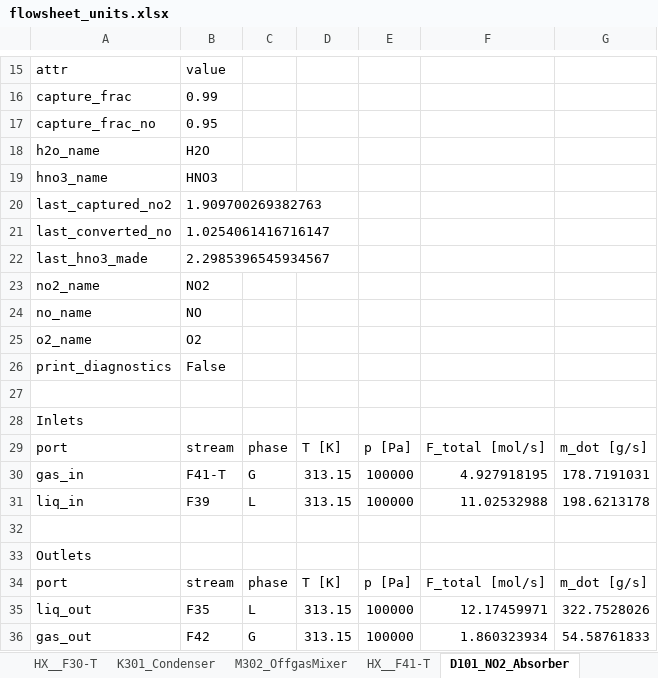
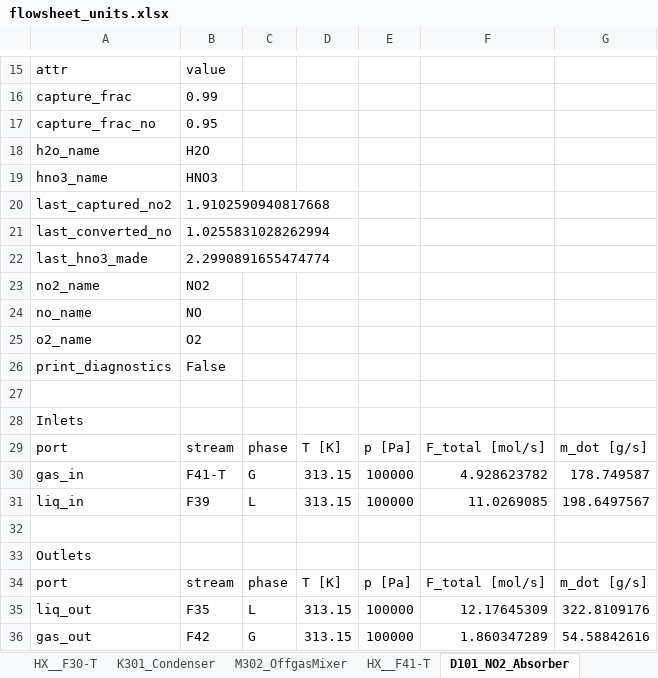
Before and after one commit to cweston112/Flowsheeting-FYD-project, an Excel workbook: flowsheet_units.xlsx, sheet D101_NO2_Absorber, drawn as a sheet; only a part is shown, gaps mark what is left out; values as stored, in another font and other column widths than the file's, no borders; the diff names each change by its address in the sheet, - before the commit and + after, or states it on an @@ line.

```diff
--- a/flowsheet_units.xlsx (sheet D101_NO2_Absorber)
+++ b/flowsheet_units.xlsx (sheet D101_NO2_Absorber)
-B20: 1.909700269382763
+B20: 1.9102590940817668
-B21: 1.0254061416716147
+B21: 1.0255831028262994
-B22: 2.2985396545934567
+B22: 2.2990891655474774
-F30: 4.927918195
+F30: 4.928623782
-G30: 178.7191031
+G30: 178.749587
-F31: 11.02532988
+F31: 11.0269085
-G31: 198.6213178
+G31: 198.6497567
-F35: 12.17459971
+F35: 12.17645309
-G35: 322.7528026
+G35: 322.8109176
-F36: 1.860323934
+F36: 1.860347289
-G36: 54.58761833
+G36: 54.58842616
```
Also changed, not shown: sheet X101_TBP_Extraction, sheet E102_Evaporator, sheet E101_Evaporator, sheet X103_Final_Strip, sheet X102_AHA_Strip, sheet CF101_Coalescer_X101_to_E101, 50 more sheets, stream_table.xlsx, 3 other files.
